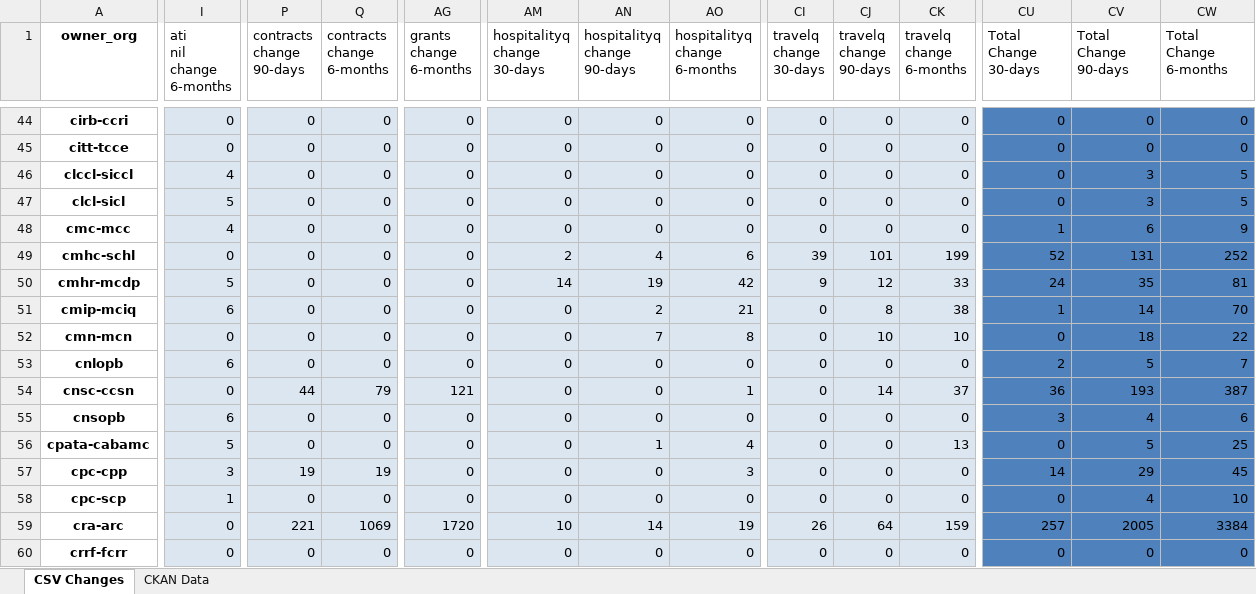
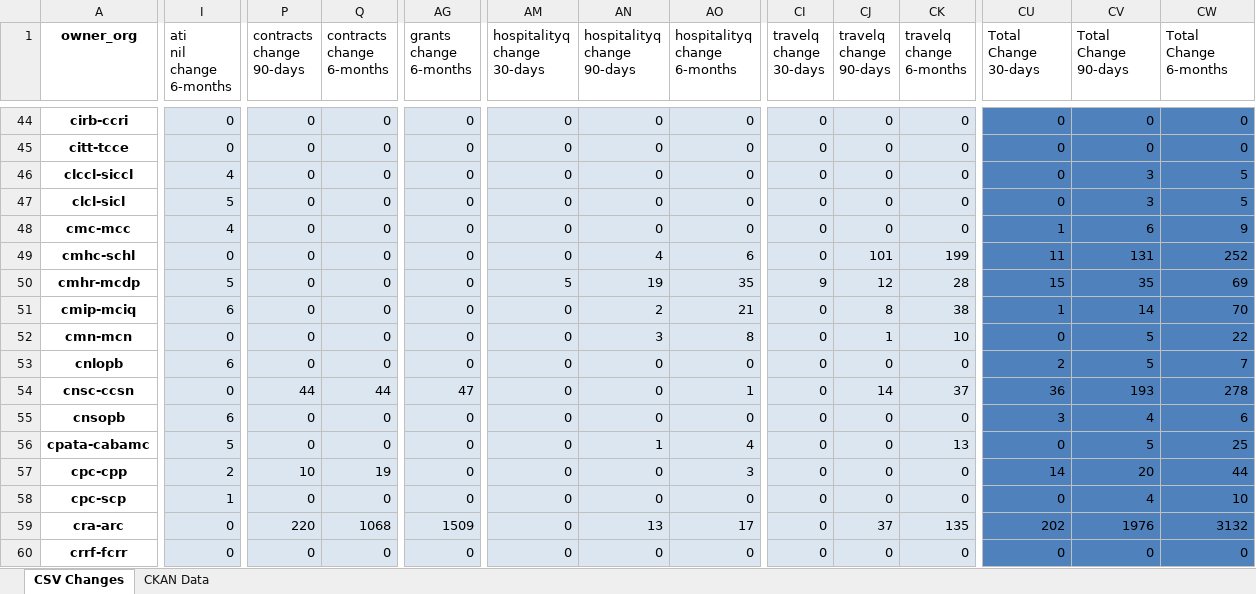
Before and after one commit to open-data/analytics-corporate-reporting, an Excel workbook: PD_CHANGES_RPT/PD_Activity.xlsx, sheet CSV Changes, drawn as a sheet; only a part is shown, gaps mark what is left out; values as stored, in another font and other column widths than the file's, no borders; the diff covers the shown part only; the diff names each change by its address in the sheet, - before the commit and + after, or states it on an @@ line.

```diff
--- a/PD_CHANGES_RPT/PD_Activity.xlsx (sheet CSV Changes)
+++ b/PD_CHANGES_RPT/PD_Activity.xlsx (sheet CSV Changes)
-AM49 (hospitalityq change 30-days): 2
+AM49 (hospitalityq change 30-days): 0
-CI49 (travelq change 30-days): 39
+CI49 (travelq change 30-days): 0
-CU49 (Total Change 30-days): 52
+CU49 (Total Change 30-days): 11
-AM50 (hospitalityq change 30-days): 14
+AM50 (hospitalityq change 30-days): 5
-AO50 (hospitalityq change 6-months): 42
+AO50 (hospitalityq change 6-months): 35
-CK50 (travelq change 6-months): 33
+CK50 (travelq change 6-months): 28
-CU50 (Total Change 30-days): 24
+CU50 (Total Change 30-days): 15
-CW50 (Total Change 6-months): 81
+CW50 (Total Change 6-months): 69
-AN52 (hospitalityq change 90-days): 7
+AN52 (hospitalityq change 90-days): 3
-CJ52 (travelq change 90-days): 10
+CJ52 (travelq change 90-days): 1
-CV52 (Total Change 90-days): 18
+CV52 (Total Change 90-days): 5
-Q54 (contracts change 6-months): 79
+Q54 (contracts change 6-months): 44
-AG54 (grants change 6-months): 121
+AG54 (grants change 6-months): 47
-CW54 (Total Change 6-months): 387
+CW54 (Total Change 6-months): 278
-I57 (ati nil change 6-months): 3
+I57 (ati nil change 6-months): 2
-P57 (contracts change 90-days): 19
+P57 (contracts change 90-days): 10
-CV57 (Total Change 90-days): 29
+CV57 (Total Change 90-days): 20
-CW57 (Total Change 6-months): 45
+CW57 (Total Change 6-months): 44
-P59 (contracts change 90-days): 221
+P59 (contracts change 90-days): 220
-Q59 (contracts change 6-months): 1069
+Q59 (contracts change 6-months): 1068
-AG59 (grants change 6-months): 1720
+AG59 (grants change 6-months): 1509
-AM59 (hospitalityq change 30-days): 10
+AM59 (hospitalityq change 30-days): 0
-AN59 (hospitalityq change 90-days): 14
+AN59 (hospitalityq change 90-days): 13
-AO59 (hospitalityq change 6-months): 19
+AO59 (hospitalityq change 6-months): 17
-CI59 (travelq change 30-days): 26
+CI59 (travelq change 30-days): 0
-CJ59 (travelq change 90-days): 64
+CJ59 (travelq change 90-days): 37
-CK59 (travelq change 6-months): 159
+CK59 (travelq change 6-months): 135
-CU59 (Total Change 30-days): 257
+CU59 (Total Change 30-days): 202
-CV59 (Total Change 90-days): 2005
+CV59 (Total Change 90-days): 1976
-CW59 (Total Change 6-months): 3384
+CW59 (Total Change 6-months): 3132
```
Also changed, not shown: 846 edited cells elsewhere in this sheet, sheet CKAN Data, 2 other files.
